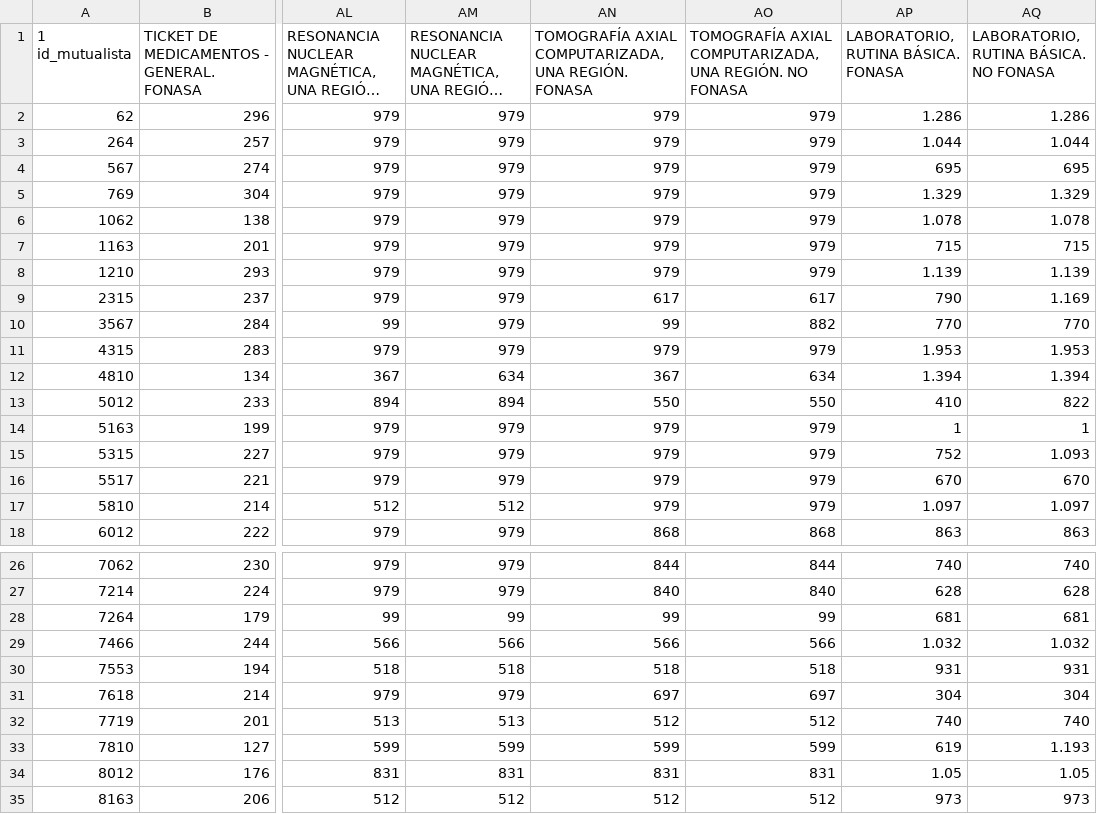
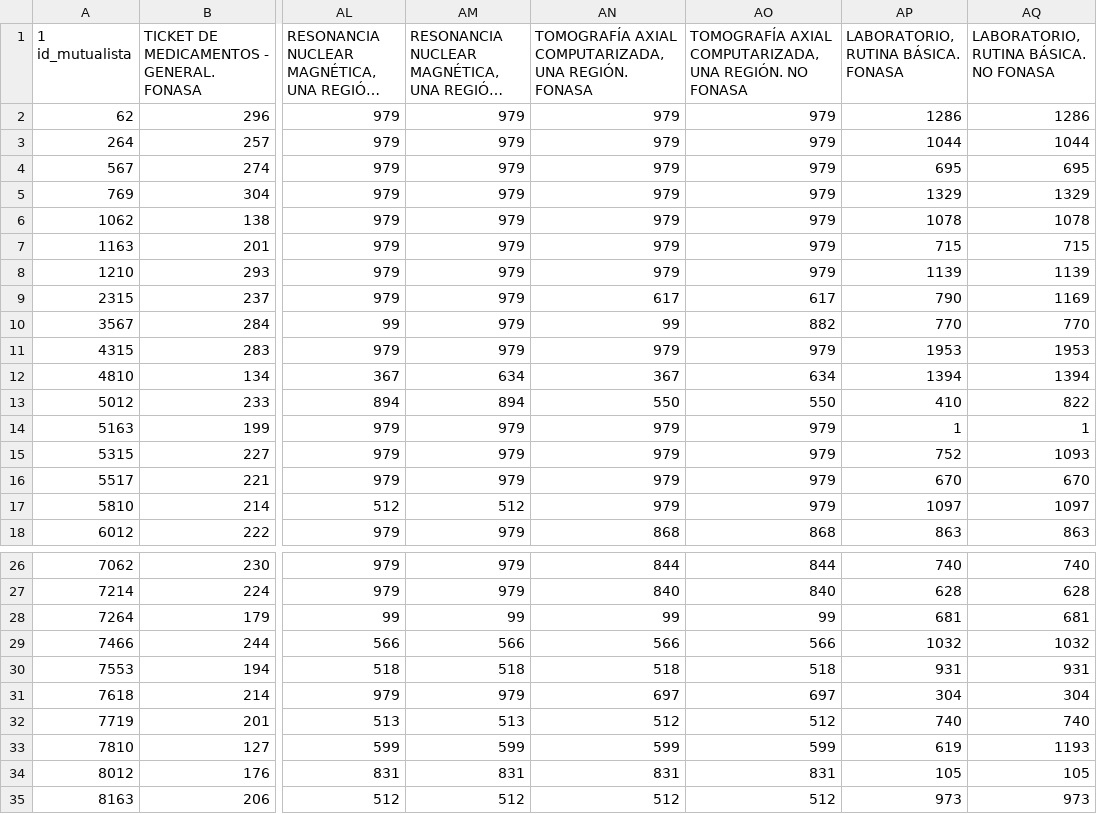
Before and after one commit to datauy/ATuServicio, a CSV file: db/data/2019/precios.csv, drawn as a sheet; only a part is shown, gaps mark what is left out; long unchanged cells end in …; the diff names each change by its address in the sheet, - before the commit and + after, or states it on an @@ line.

Commit message:
Corrige datos precios

```diff
--- a/db/data/2019/precios.csv
+++ b/db/data/2019/precios.csv
-AP2: 1.286
+AP2: 1286
-AQ2: 1.286
+AQ2: 1286
-AP3: 1.044
+AP3: 1044
-AQ3: 1.044
+AQ3: 1044
-AP5: 1.329
+AP5: 1329
-AQ5: 1.329
+AQ5: 1329
-AP6: 1.078
+AP6: 1078
-AQ6: 1.078
+AQ6: 1078
-AP8: 1.139
+AP8: 1139
-AQ8: 1.139
+AQ8: 1139
-AQ9: 1.169
+AQ9: 1169
-AP11: 1.953
+AP11: 1953
-AQ11: 1.953
+AQ11: 1953
-AP12: 1.394
+AP12: 1394
-AQ12: 1.394
+AQ12: 1394
-AQ15: 1.093
+AQ15: 1093
-AP17: 1.097
+AP17: 1097
-AQ17: 1.097
+AQ17: 1097
-AP29: 1.032
+AP29: 1032
-AQ29: 1.032
+AQ29: 1032
-AQ33: 1.193
+AQ33: 1193
-AP34: 1.05
+AP34: 105
-AQ34: 1.05
+AQ34: 105
```
